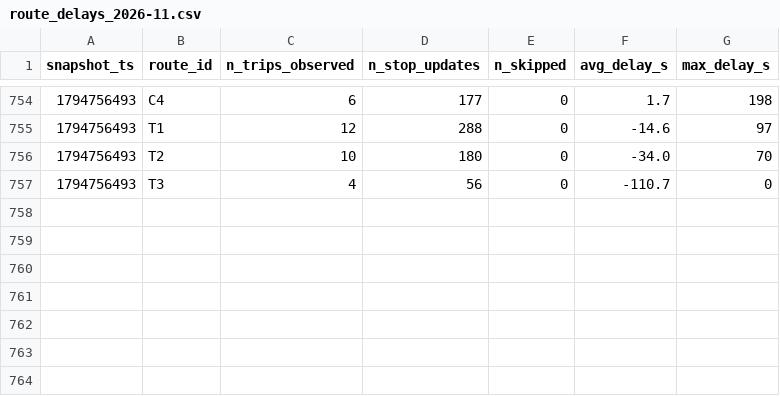
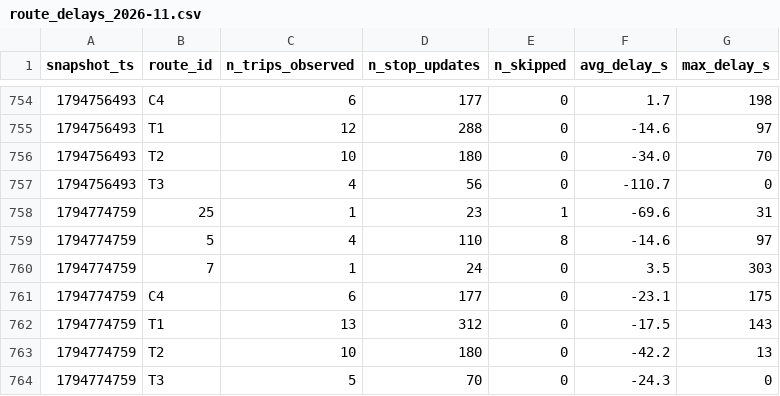
Before and after one commit to omar-el-moujahid/Smart-Mobility-Le-Mans, a CSV file: data/history/route_delays_2026-11.csv, drawn as a sheet; only a part is shown, gaps mark what is left out.

```diff
--- a/data/history/route_delays_2026-11.csv
+++ b/data/history/route_delays_2026-11.csv
@@ -757 +757,8 @@ snapshot_ts,route_id,n_trips_observed,n_stop_updates,n_skipped,avg_delay_s,max_d
 1794756493,T3,4,56,0,-110.7,0
+1794774759,25,1,23,1,-69.6,31
+1794774759,5,4,110,8,-14.6,97
+1794774759,7,1,24,0,3.5,303
+1794774759,C4,6,177,0,-23.1,175
+1794774759,T1,13,312,0,-17.5,143
+1794774759,T2,10,180,0,-42.2,13
+1794774759,T3,5,70,0,-24.3,0
```
Also changed, not shown: 1 other file.
